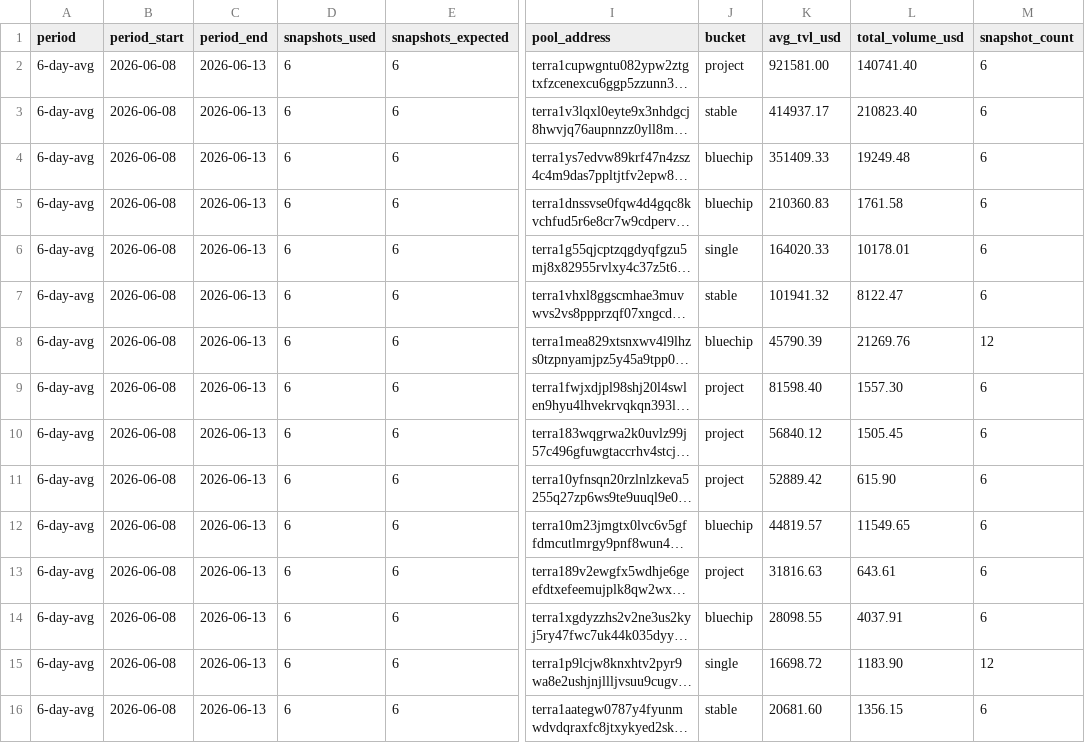
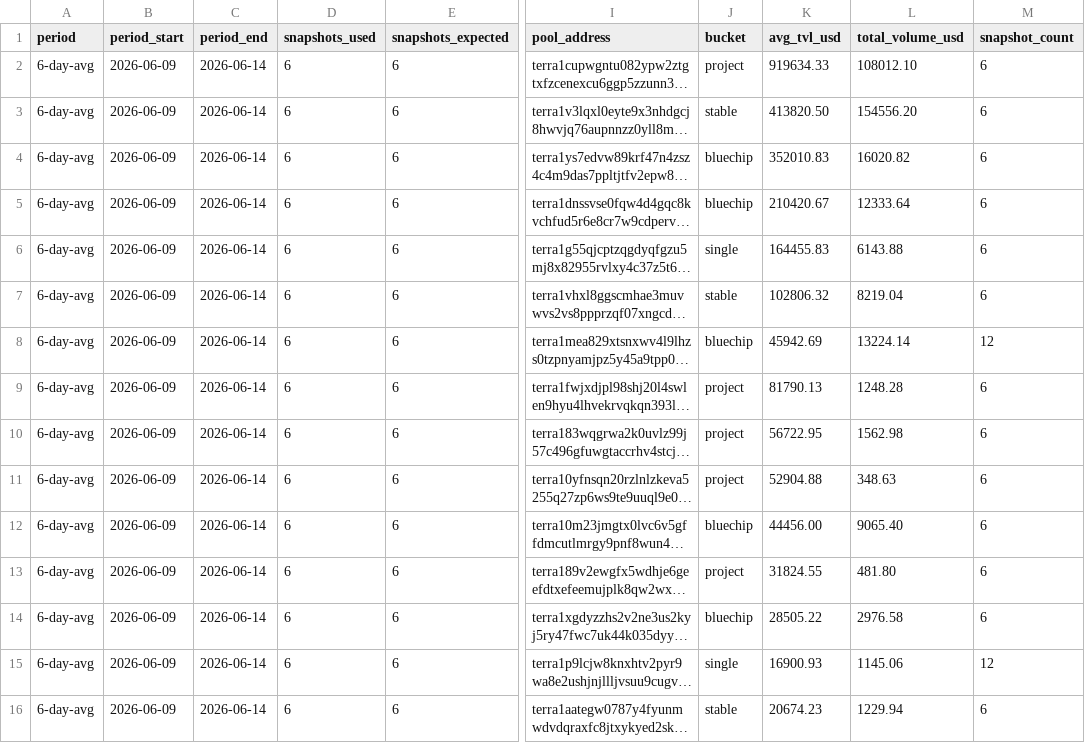
Before and after one commit to defipatriot/astroport-pool-data_2026, a CSV file: 6-day-avg.csv, drawn as a sheet; only a part is shown, gaps mark what is left out; long unchanged cells end in …; the diff covers the shown part only; the diff names each change by its address in the sheet, - before the commit and + after, or states it on an @@ line.

Commit message:
📊 Astroport 6-day rolling avg

```diff
--- a/6-day-avg.csv
+++ b/6-day-avg.csv
-B2:B16 (period_start): 2026-06-08
+B2:B16 (period_start): 2026-06-09
-C2:C16 (period_end): 2026-06-13
+C2:C16 (period_end): 2026-06-14
-K2 (avg_tvl_usd): 921581.00
+K2 (avg_tvl_usd): 919634.33
-L2 (total_volume_usd): 140741.40
+L2 (total_volume_usd): 108012.10
-K3 (avg_tvl_usd): 414937.17
+K3 (avg_tvl_usd): 413820.50
-L3 (total_volume_usd): 210823.40
+L3 (total_volume_usd): 154556.20
-K4 (avg_tvl_usd): 351409.33
+K4 (avg_tvl_usd): 352010.83
-L4 (total_volume_usd): 19249.48
+L4 (total_volume_usd): 16020.82
-K5 (avg_tvl_usd): 210360.83
+K5 (avg_tvl_usd): 210420.67
-L5 (total_volume_usd): 1761.58
+L5 (total_volume_usd): 12333.64
-K6 (avg_tvl_usd): 164020.33
+K6 (avg_tvl_usd): 164455.83
-L6 (total_volume_usd): 10178.01
+L6 (total_volume_usd): 6143.88
-K7 (avg_tvl_usd): 101941.32
+K7 (avg_tvl_usd): 102806.32
-L7 (total_volume_usd): 8122.47
+L7 (total_volume_usd): 8219.04
-K8 (avg_tvl_usd): 45790.39
+K8 (avg_tvl_usd): 45942.69
-L8 (total_volume_usd): 21269.76
+L8 (total_volume_usd): 13224.14
-K9 (avg_tvl_usd): 81598.40
+K9 (avg_tvl_usd): 81790.13
-L9 (total_volume_usd): 1557.30
+L9 (total_volume_usd): 1248.28
-K10 (avg_tvl_usd): 56840.12
+K10 (avg_tvl_usd): 56722.95
-L10 (total_volume_usd): 1505.45
+L10 (total_volume_usd): 1562.98
-K11 (avg_tvl_usd): 52889.42
+K11 (avg_tvl_usd): 52904.88
-L11 (total_volume_usd): 615.90
+L11 (total_volume_usd): 348.63
-K12 (avg_tvl_usd): 44819.57
+K12 (avg_tvl_usd): 44456.00
-L12 (total_volume_usd): 11549.65
+L12 (total_volume_usd): 9065.40
-K13 (avg_tvl_usd): 31816.63
+K13 (avg_tvl_usd): 31824.55
-L13 (total_volume_usd): 643.61
+L13 (total_volume_usd): 481.80
-K14 (avg_tvl_usd): 28098.55
+K14 (avg_tvl_usd): 28505.22
-L14 (total_volume_usd): 4037.91
+L14 (total_volume_usd): 2976.58
-K15 (avg_tvl_usd): 16698.72
+K15 (avg_tvl_usd): 16900.93
-L15 (total_volume_usd): 1183.90
+L15 (total_volume_usd): 1145.06
-K16 (avg_tvl_usd): 20681.60
+K16 (avg_tvl_usd): 20674.23
-L16 (total_volume_usd): 1356.15
+L16 (total_volume_usd): 1229.94
```
Also changed, not shown: 66 edited cells elsewhere in this file.
